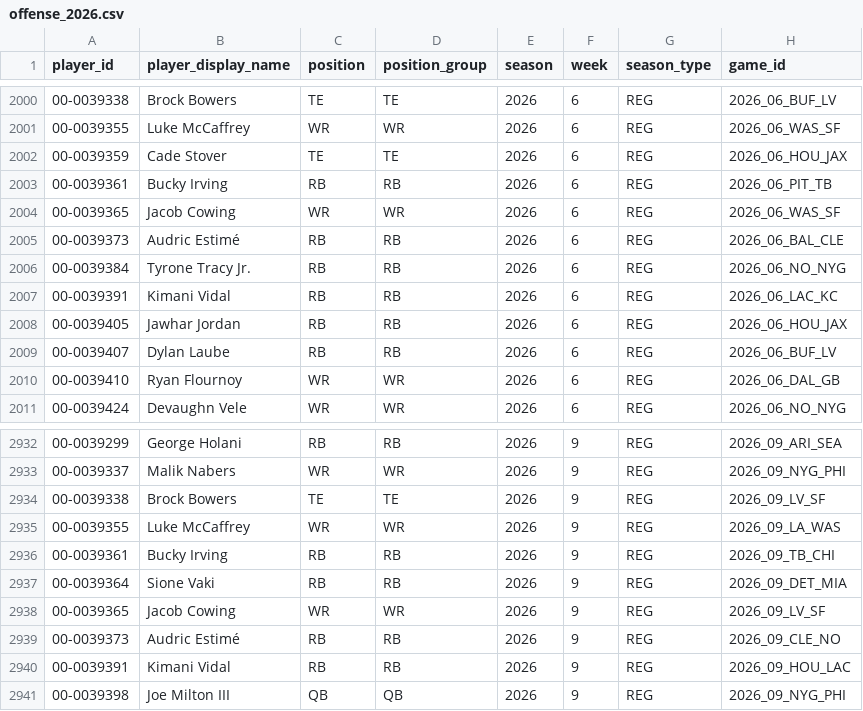
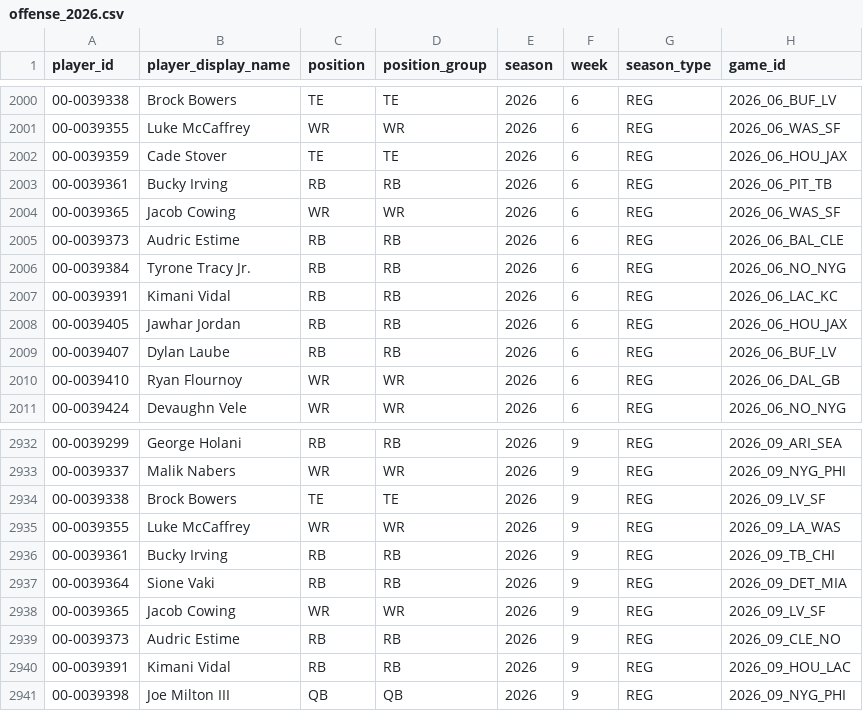
Before and after one commit to edgebets79-dot/edge-nfl-data, a CSV file: data/offense_2026.csv, drawn as a sheet; only a part is shown, gaps mark what is left out; the diff names each change by its address in the sheet, - before the commit and + after, or states it on an @@ line.

```diff
--- a/data/offense_2026.csv
+++ b/data/offense_2026.csv
-B2005 (player_display_name): Audric Estimé
+B2005 (player_display_name): Audric Estime
-B2939 (player_display_name): Audric Estimé
+B2939 (player_display_name): Audric Estime
```
